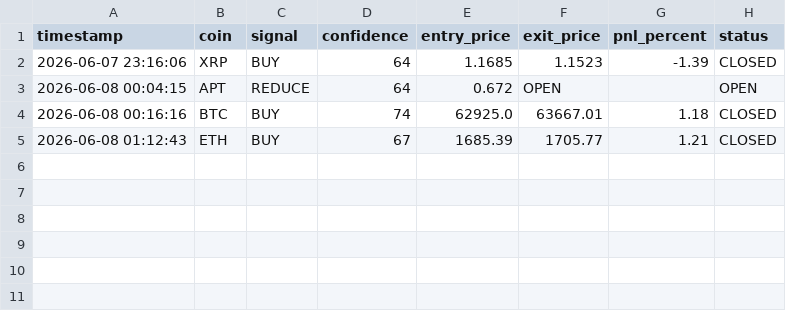
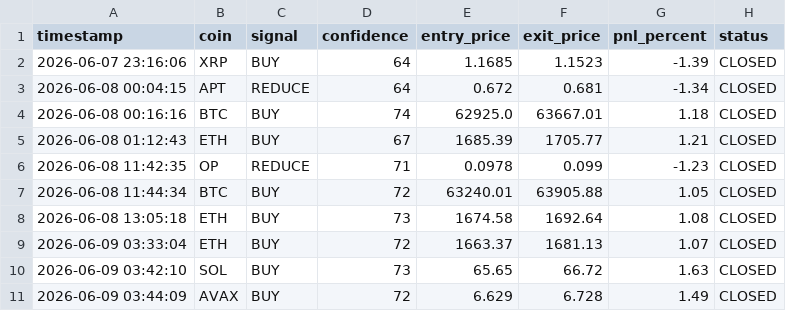
Before and after one commit to chyokore/AlphaLensAI, a CSV file: signals.csv, drawn as a sheet.

```diff
--- a/signals.csv
+++ b/signals.csv
@@ -2,4 +2,10 @@ timestamp,coin,signal,confidence,entry_price,exit_price,pnl_percent,status
 2026-06-07 23:16:06,XRP,BUY,64,1.1685,1.1523,-1.39,CLOSED
-2026-06-08 00:04:15,APT,REDUCE,64,0.672,OPEN,,OPEN
+2026-06-08 00:04:15,APT,REDUCE,64,0.672,0.681,-1.34,CLOSED
 2026-06-08 00:16:16,BTC,BUY,74,62925.0,63667.01,1.18,CLOSED
 2026-06-08 01:12:43,ETH,BUY,67,1685.39,1705.77,1.21,CLOSED
+2026-06-08 11:42:35,OP,REDUCE,71,0.0978,0.099,-1.23,CLOSED
+2026-06-08 11:44:34,BTC,BUY,72,63240.01,63905.88,1.05,CLOSED
+2026-06-08 13:05:18,ETH,BUY,73,1674.58,1692.64,1.08,CLOSED
+2026-06-09 03:33:04,ETH,BUY,72,1663.37,1681.13,1.07,CLOSED
+2026-06-09 03:42:10,SOL,BUY,73,65.65,66.72,1.63,CLOSED
+2026-06-09 03:44:09,AVAX,BUY,72,6.629,6.728,1.49,CLOSED
```
Also changed, not shown: 13 other files.
